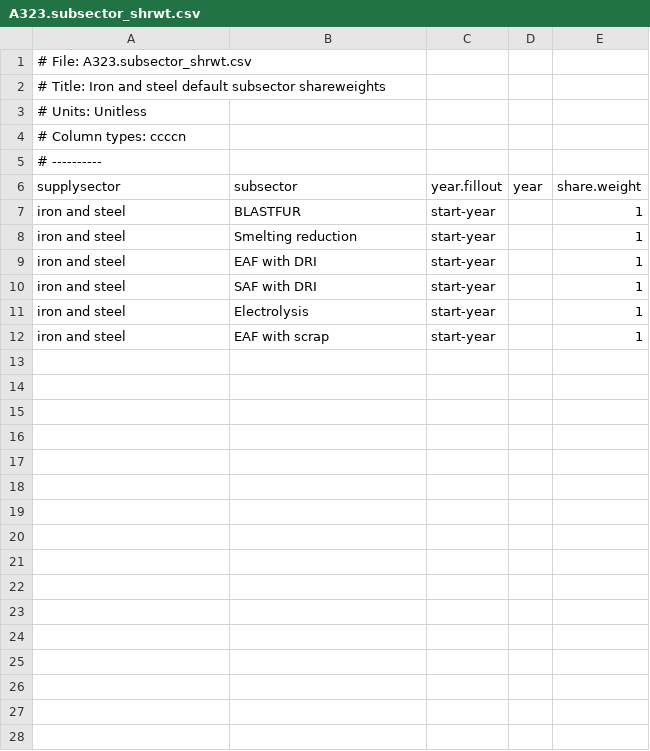
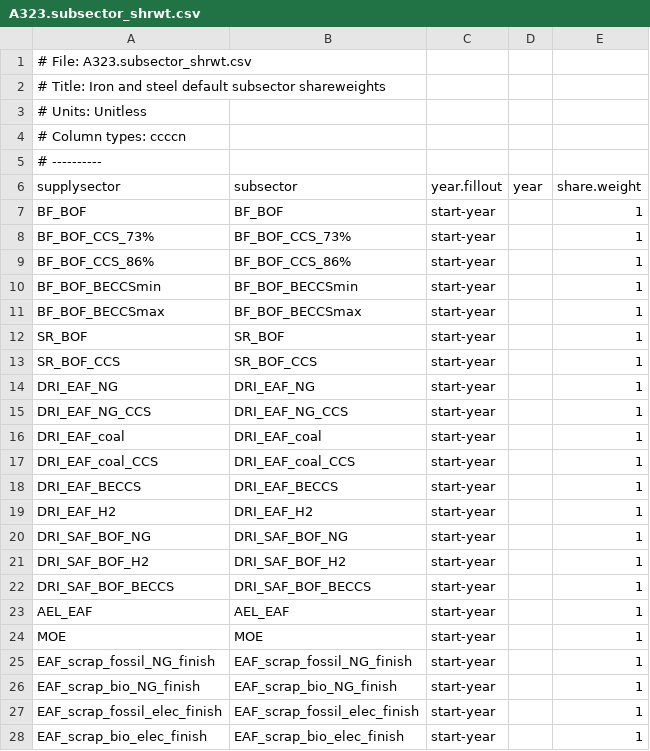
Before and after one commit to russellhz/gcam-core, a CSV file: input/gcamdata/inst/extdata/energy/A323.subsector_shrwt.csv, drawn as a sheet.

```diff
--- a/input/gcamdata/inst/extdata/energy/A323.subsector_shrwt.csv
+++ b/input/gcamdata/inst/extdata/energy/A323.subsector_shrwt.csv
@@ -6,7 +6,23 @@
 supplysector,subsector,year.fillout,year,share.weight
-iron and steel,BLASTFUR,start-year,,1
-iron and steel,Smelting reduction,start-year,,1
-iron and steel,EAF with DRI,start-year,,1
-iron and steel,SAF with DRI,start-year,,1
-iron and steel,Electrolysis,start-year,,1
-iron and steel,EAF with scrap,start-year,,1
+BF_BOF,BF_BOF,start-year,,1
+BF_BOF_CCS_73%,BF_BOF_CCS_73%,start-year,,1
+BF_BOF_CCS_86%,BF_BOF_CCS_86%,start-year,,1
+BF_BOF_BECCSmin,BF_BOF_BECCSmin,start-year,,1
+BF_BOF_BECCSmax,BF_BOF_BECCSmax,start-year,,1
+SR_BOF,SR_BOF,start-year,,1
+SR_BOF_CCS,SR_BOF_CCS,start-year,,1
+DRI_EAF_NG,DRI_EAF_NG,start-year,,1
+DRI_EAF_NG_CCS,DRI_EAF_NG_CCS,start-year,,1
+DRI_EAF_coal,DRI_EAF_coal,start-year,,1
+DRI_EAF_coal_CCS,DRI_EAF_coal_CCS,start-year,,1
+DRI_EAF_BECCS,DRI_EAF_BECCS,start-year,,1
+DRI_EAF_H2,DRI_EAF_H2,start-year,,1
+DRI_SAF_BOF_NG,DRI_SAF_BOF_NG,start-year,,1
+DRI_SAF_BOF_H2,DRI_SAF_BOF_H2,start-year,,1
+DRI_SAF_BOF_BECCS,DRI_SAF_BOF_BECCS,start-year,,1
+AEL_EAF,AEL_EAF,start-year,,1
+MOE,MOE,start-year,,1
+EAF_scrap_fossil_NG_finish,EAF_scrap_fossil_NG_finish,start-year,,1
+EAF_scrap_bio_NG_finish,EAF_scrap_bio_NG_finish,start-year,,1
+EAF_scrap_fossil_elec_finish,EAF_scrap_fossil_elec_finish,start-year,,1
+EAF_scrap_bio_elec_finish,EAF_scrap_bio_elec_finish,start-year,,1
```
Also changed, not shown: input/gcamdata/inst/extdata/energy/A323.subsector_interp.csv, input/gcamdata/inst/extdata/energy/A_irnstl_RegionalTechnology.csv, 21 other files.
